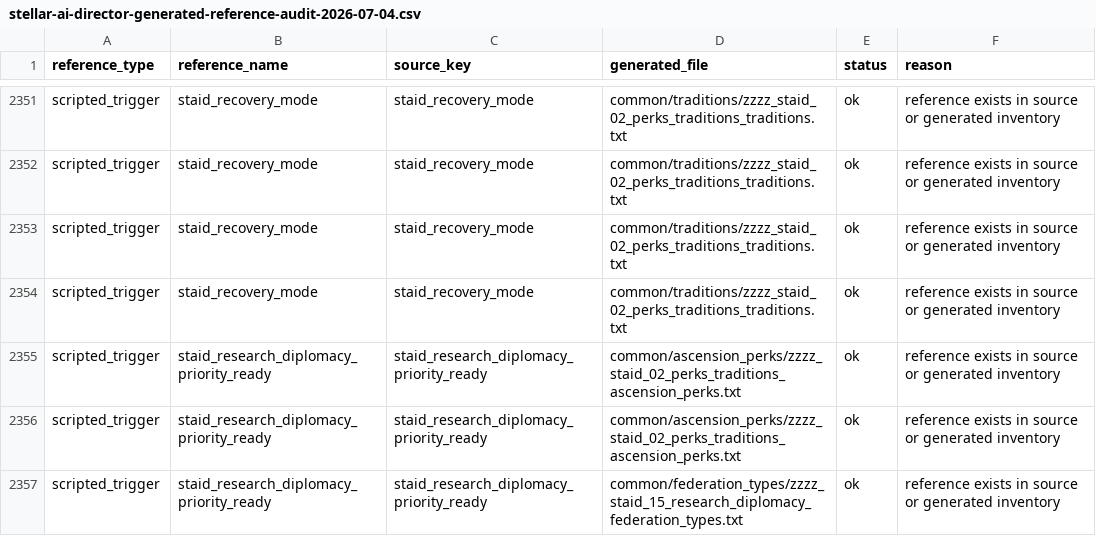
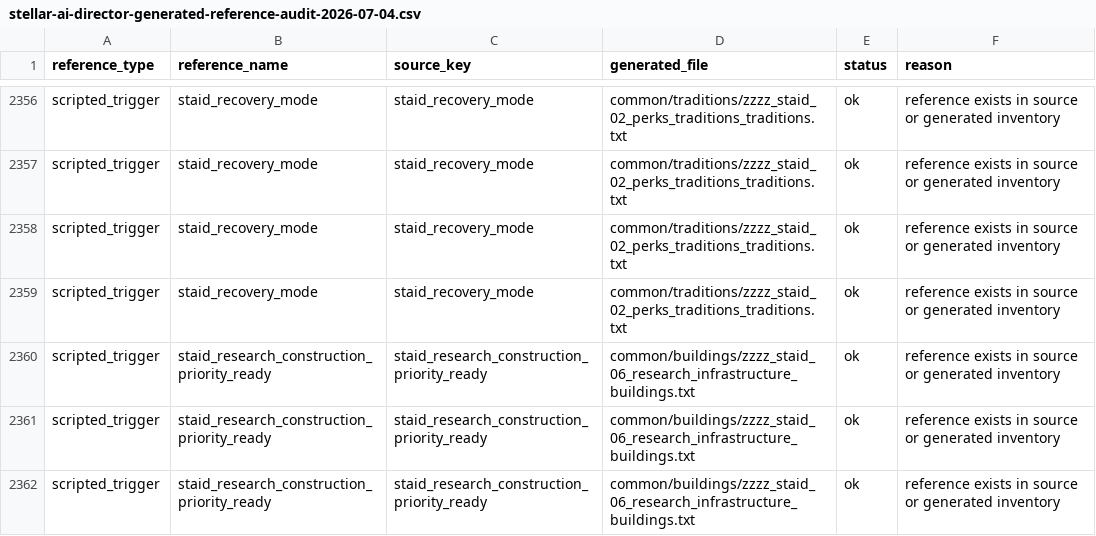
Before and after one commit to rk-gamemods/Stellaris-StellarAIDirector, a CSV file: research/stellar-ai/stellar-ai-director-generated-reference-audit-2026-07-04.csv, drawn as a sheet; only a part is shown, gaps mark what is left out; the shorter side is filled out with more unchanged rows; the diff covers the shown part only.

Commit message:
Loosen research construction recovery gate

```diff
--- a/research/stellar-ai/stellar-ai-director-generated-reference-audit-2026-07-04.csv
+++ b/research/stellar-ai/stellar-ai-director-generated-reference-audit-2026-07-04.csv
@@ -2354 +2359,4 @@ scripted_trigger,staid_recovery_mode,staid_recovery_mode,common/traditions/zzzz_
 scripted_trigger,staid_recovery_mode,staid_recovery_mode,common/traditions/zzzz_staid_02_perks_traditions_traditions.txt,ok,reference exists in source or generated inventory
+scripted_trigger,staid_research_construction_priority_ready,staid_research_construction_priority_ready,common/buildings/zzzz_staid_06_research_infrastructure_buildings.txt,ok,reference exists in source or generated inventory
+scripted_trigger,staid_research_construction_priority_ready,staid_research_construction_priority_ready,common/buildings/zzzz_staid_06_research_infrastructure_buildings.txt,ok,reference exists in source or generated inventory
+scripted_trigger,staid_research_construction_priority_ready,staid_research_construction_priority_ready,common/buildings/zzzz_staid_06_research_infrastructure_buildings.txt,ok,reference exists in source or generated inventory
```
Also changed, not shown: 12 added rows and 6 removed rows elsewhere in this file, research/stellar-ai/stellar-ai-director-generated-conflicts-2026-07-04.csv, research/stellar-ai/stellar-ai-director-generated-file-audit-2026-07-04.csv, 9 other files.
